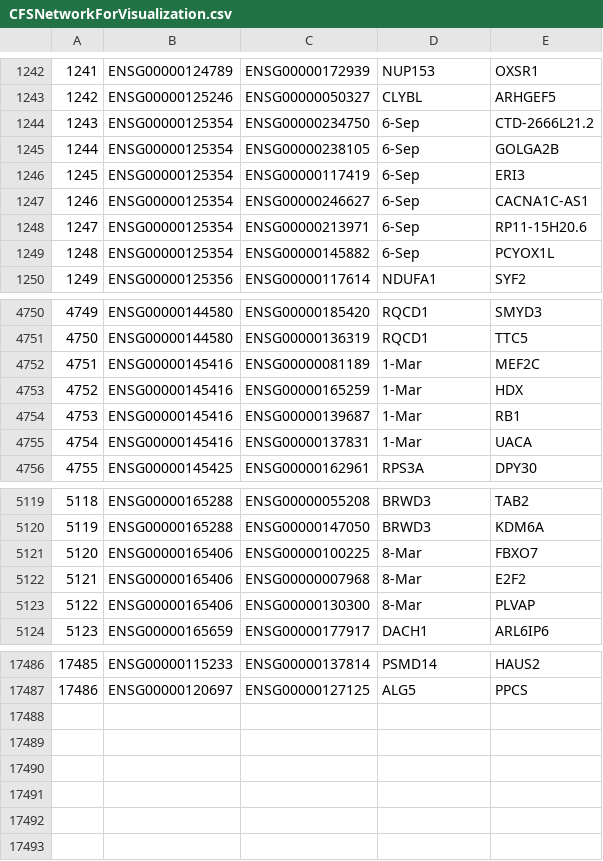
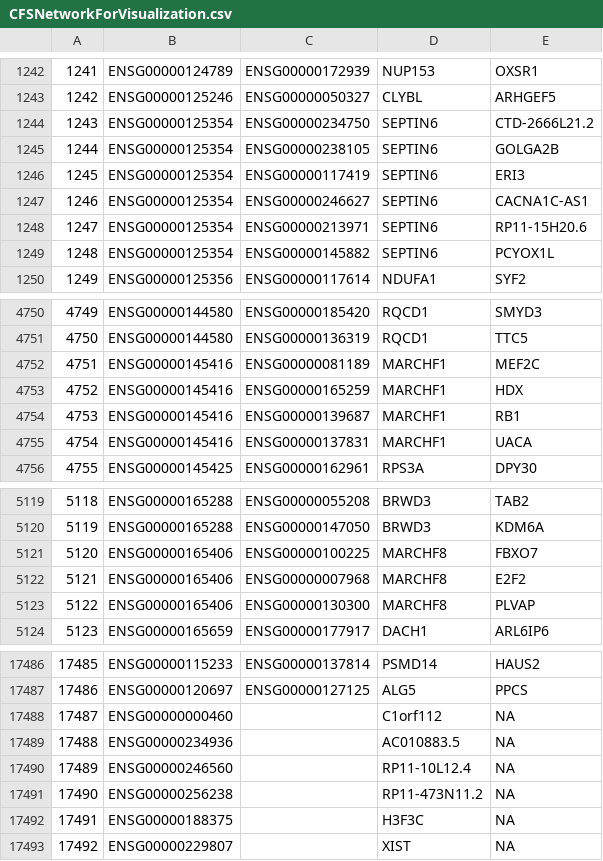
Before and after one commit to GumusLab/CFSViz, a CSV file: Data/CFSNetworkForVisualization.csv, drawn as a sheet; only a part is shown, gaps mark what is left out; the diff covers the shown part only.

```diff
--- a/Data/CFSNetworkForVisualization.csv
+++ b/Data/CFSNetworkForVisualization.csv
@@ -1243,8 +1243,8 @@
 1242,ENSG00000125246,ENSG00000050327,CLYBL,ARHGEF5
-1243,ENSG00000125354,ENSG00000234750,6-Sep,CTD-2666L21.2
-1244,ENSG00000125354,ENSG00000238105,6-Sep,GOLGA2B
-1245,ENSG00000125354,ENSG00000117419,6-Sep,ERI3
-1246,ENSG00000125354,ENSG00000246627,6-Sep,CACNA1C-AS1
-1247,ENSG00000125354,ENSG00000213971,6-Sep,RP11-15H20.6
-1248,ENSG00000125354,ENSG00000145882,6-Sep,PCYOX1L
+1243,ENSG00000125354,ENSG00000234750,SEPTIN6,CTD-2666L21.2
+1244,ENSG00000125354,ENSG00000238105,SEPTIN6,GOLGA2B
+1245,ENSG00000125354,ENSG00000117419,SEPTIN6,ERI3
+1246,ENSG00000125354,ENSG00000246627,SEPTIN6,CACNA1C-AS1
+1247,ENSG00000125354,ENSG00000213971,SEPTIN6,RP11-15H20.6
+1248,ENSG00000125354,ENSG00000145882,SEPTIN6,PCYOX1L
 1249,ENSG00000125356,ENSG00000117614,NDUFA1,SYF2
@@ -4751,6 +4751,6 @@
 4750,ENSG00000144580,ENSG00000136319,RQCD1,TTC5
-4751,ENSG00000145416,ENSG00000081189,1-Mar,MEF2C
-4752,ENSG00000145416,ENSG00000165259,1-Mar,HDX
-4753,ENSG00000145416,ENSG00000139687,1-Mar,RB1
-4754,ENSG00000145416,ENSG00000137831,1-Mar,UACA
+4751,ENSG00000145416,ENSG00000081189,MARCHF1,MEF2C
+4752,ENSG00000145416,ENSG00000165259,MARCHF1,HDX
+4753,ENSG00000145416,ENSG00000139687,MARCHF1,RB1
+4754,ENSG00000145416,ENSG00000137831,MARCHF1,UACA
 4755,ENSG00000145425,ENSG00000162961,RPS3A,DPY30
@@ -5120,5 +5120,5 @@
 5119,ENSG00000165288,ENSG00000147050,BRWD3,KDM6A
-5120,ENSG00000165406,ENSG00000100225,8-Mar,FBXO7
-5121,ENSG00000165406,ENSG00000007968,8-Mar,E2F2
-5122,ENSG00000165406,ENSG00000130300,8-Mar,PLVAP
+5120,ENSG00000165406,ENSG00000100225,MARCHF8,FBXO7
+5121,ENSG00000165406,ENSG00000007968,MARCHF8,E2F2
+5122,ENSG00000165406,ENSG00000130300,MARCHF8,PLVAP
 5123,ENSG00000165659,ENSG00000177917,DACH1,ARL6IP6
@@ -17487 +17487,7 @@
 17486,ENSG00000120697,ENSG00000127125,ALG5,PPCS
+17487,ENSG00000000460,,C1orf112,NA
+17488,ENSG00000234936,,AC010883.5,NA
+17489,ENSG00000246560,,RP11-10L12.4,NA
+17490,ENSG00000256238,,RP11-473N11.2,NA
+17491,ENSG00000188375,,H3F3C,NA
+17492,ENSG00000229807,,XIST,NA
```
Also changed, not shown: 89 edited cells elsewhere in this file, 9 other files.
